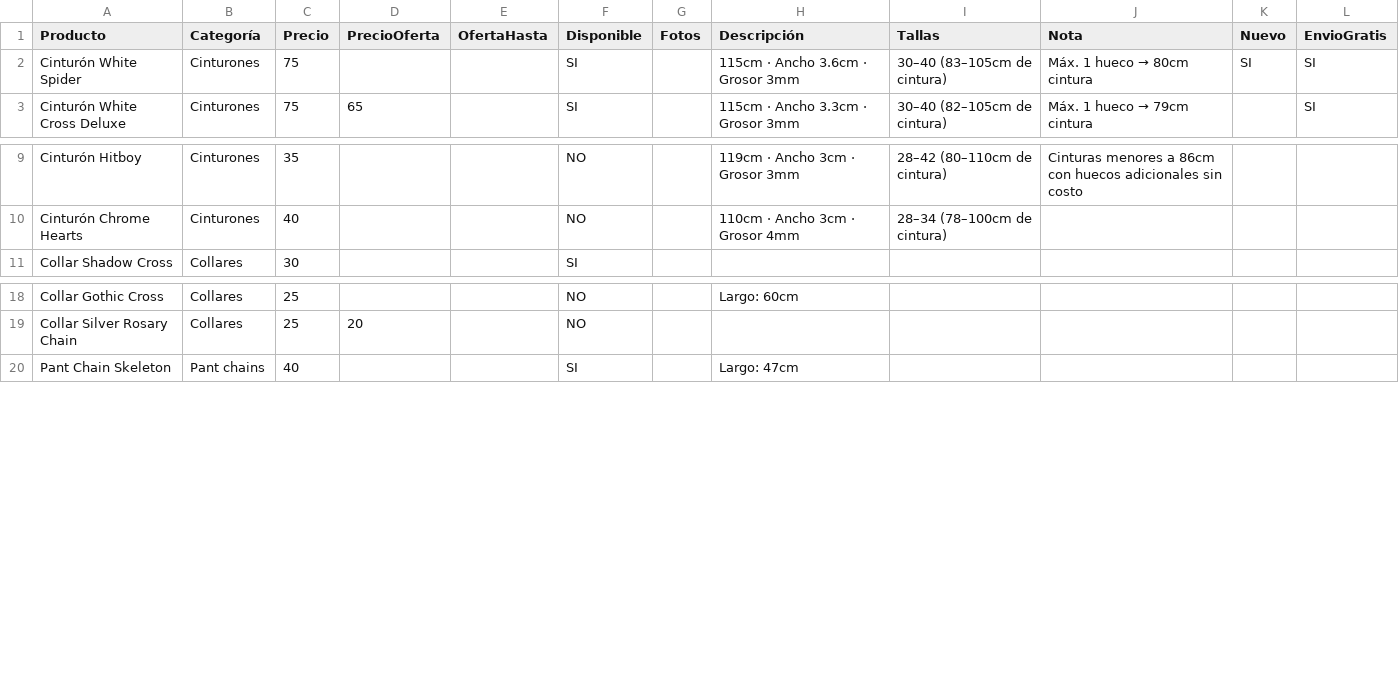
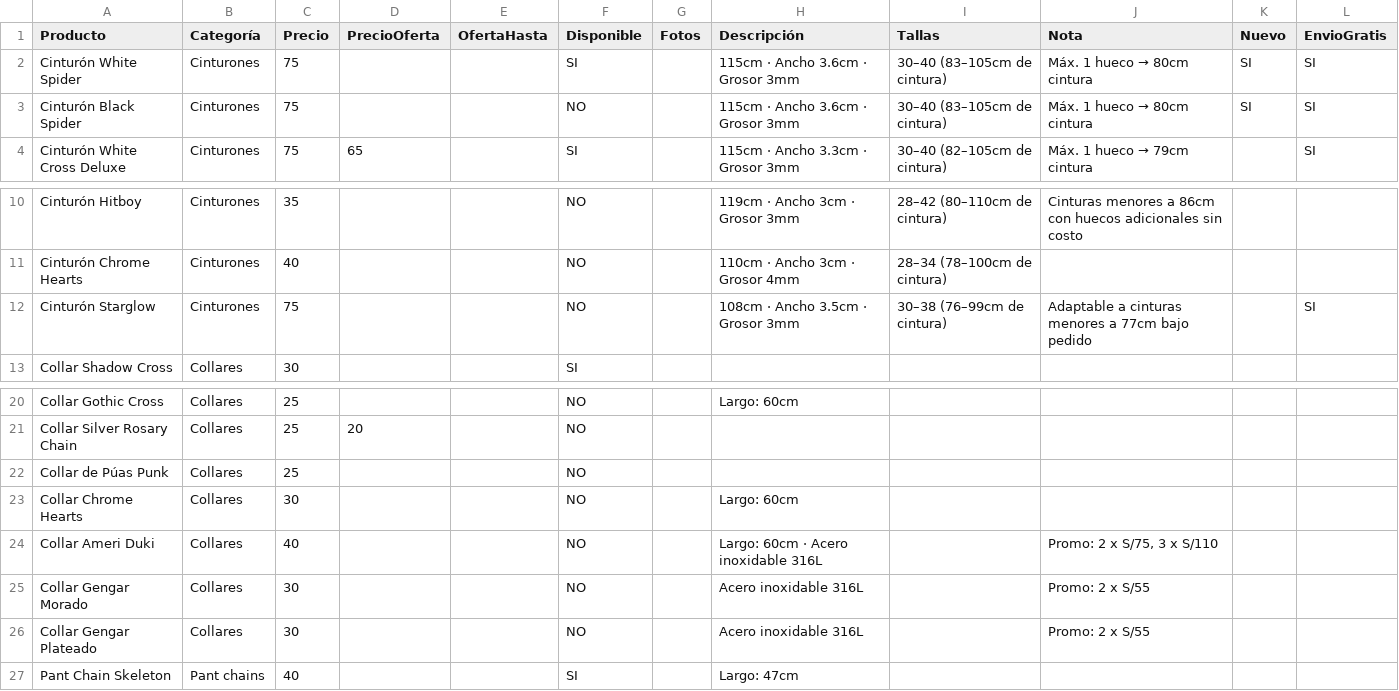
Before and after one commit to albertoherrera19/timeless-catalogo, a CSV file: productos.csv, drawn as a sheet; only a part is shown, gaps mark what is left out; the diff names each change by its address in the sheet, - before the commit and + after, or states it on an @@ line.

```diff
--- a/productos.csv
+++ b/productos.csv
+row 3: Cinturón Black Spider | Cinturones | 75 |  |  | NO |  | 115cm · Ancho 3.6cm · Grosor 3mm | 30–40 (83–105cm de cintura) | Máx. 1 hueco → 80cm cintura | SI | SI
+row 12: Cinturón Starglow | Cinturones | 75 |  |  | NO |  | 108cm · Ancho 3.5cm · Grosor 3mm | 30–38 (76–99cm de cintura) | Adaptable a cinturas menores a 77cm bajo pedido |  | SI
+row 22: Collar de Púas Punk | Collares | 25 |  |  | NO
+row 23: Collar Chrome Hearts | Collares | 30 |  |  | NO |  | Largo: 60cm
+row 24: Collar Ameri Duki | Collares | 40 |  |  | NO |  | Largo: 60cm · Acero inoxidable 316L |  | Promo: 2 x S/75, 3 x S/110
+row 25: Collar Gengar Morado | Collares | 30 |  |  | NO |  | Acero inoxidable 316L |  | Promo: 2 x S/55
+row 26: Collar Gengar Plateado | Collares | 30 |  |  | NO |  | Acero inoxidable 316L |  | Promo: 2 x S/55
```
Also changed, not shown: 2 other files.
